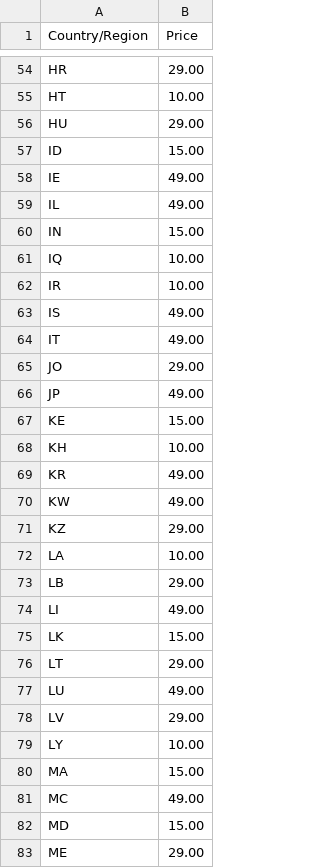
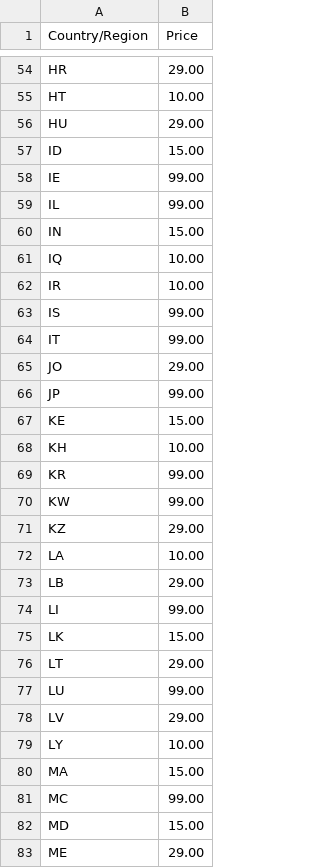
Before and after one commit to ibrahimmunaser/themuslimman1, a CSV file: docs/play-lifetime-country-prices.csv, drawn as a sheet; only a part is shown, gaps mark what is left out; the diff covers the shown part only.

```diff
--- a/docs/play-lifetime-country-prices.csv
+++ b/docs/play-lifetime-country-prices.csv
@@ -57,4 +57,4 @@ HU,29.00
 ID,15.00
-IE,49.00
-IL,49.00
+IE,99.00
+IL,99.00
 IN,15.00
@@ -62,10 +62,10 @@ IQ,10.00
 IR,10.00
-IS,49.00
-IT,49.00
+IS,99.00
+IT,99.00
 JO,29.00
-JP,49.00
+JP,99.00
 KE,15.00
 KH,10.00
-KR,49.00
-KW,49.00
+KR,99.00
+KW,99.00
 KZ,29.00
@@ -73,6 +73,6 @@ LA,10.00
 LB,29.00
-LI,49.00
+LI,99.00
 LK,15.00
 LT,29.00
-LU,49.00
+LU,99.00
 LV,29.00
@@ -80,3 +80,3 @@ LY,10.00
 MA,15.00
-MC,49.00
+MC,99.00
 MD,15.00
```
Also changed, not shown: 28 edited cells elsewhere in this file, 24 other files.
